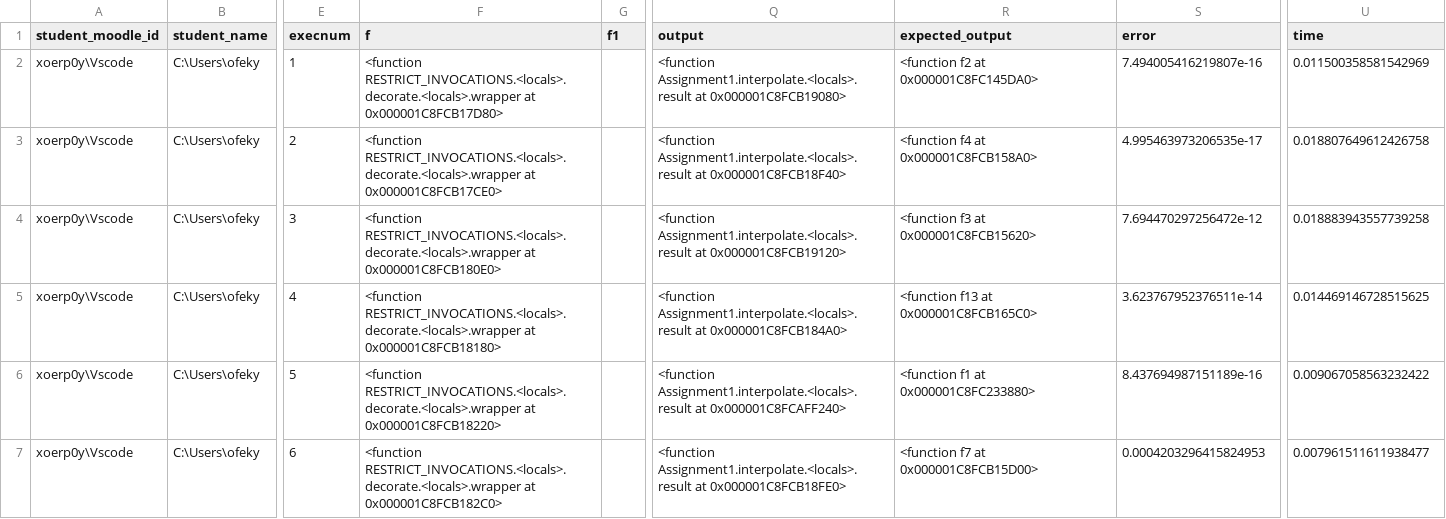
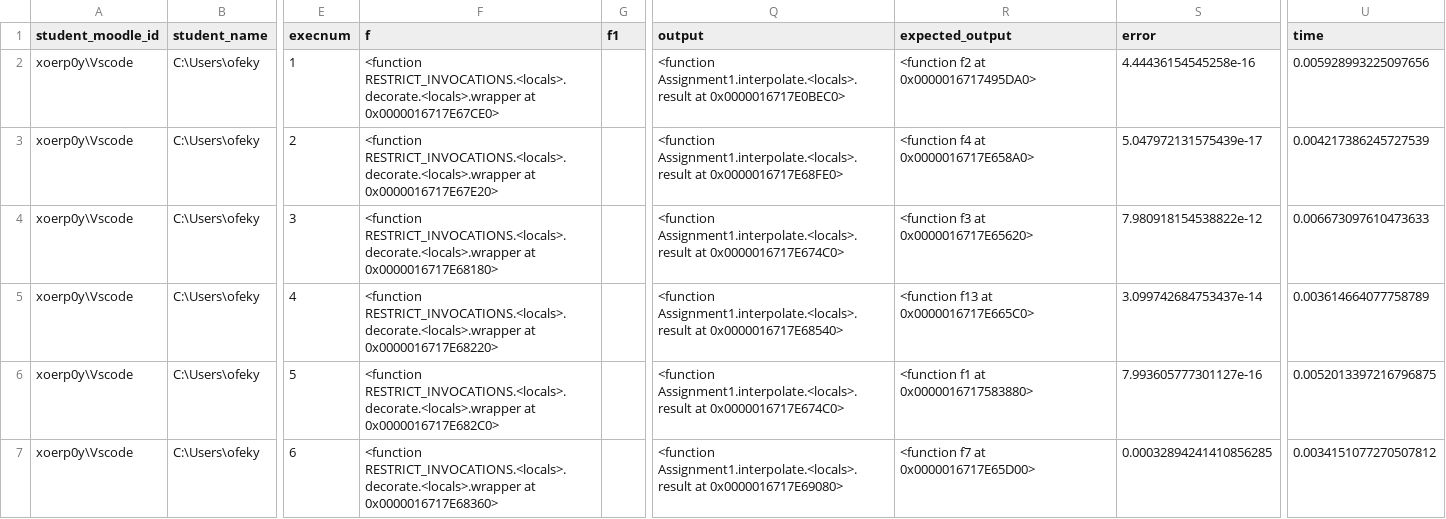
Before and after one commit to OfekYabo/Numerical-analysis, a CSV file: Ass5/res.csv, drawn as a sheet; only a part is shown, gaps mark what is left out; the diff covers the shown part only; the diff names each change by its address in the sheet, - before the commit and + after, or states it on an @@ line.

```diff
--- a/Ass5/res.csv
+++ b/Ass5/res.csv
-F2 (f): …RESTRICT_INVOCATIONS.<locals>.decorate.<locals>.wrapper at 0x000001C8FCB17D80>
+F2 (f): …RESTRICT_INVOCATIONS.<locals>.decorate.<locals>.wrapper at 0x0000016717E67CE0>
-Q2 (output): …Assignment1.interpolate.<locals>.result at 0x000001C8FCB19080>
+Q2 (output): …Assignment1.interpolate.<locals>.result at 0x0000016717E0BEC0>
-R2 (expected_output): <function f2 at 0x000001C8FC145DA0>
+R2 (expected_output): <function f2 at 0x0000016717495DA0>
-S2 (error): 7.494005416219807e-16
+S2 (error): 4.44436154545258e-16
-U2 (time): 0.011500358581542969
+U2 (time): 0.005928993225097656
-F3 (f): …RESTRICT_INVOCATIONS.<locals>.decorate.<locals>.wrapper at 0x000001C8FCB17CE0>
+F3 (f): …RESTRICT_INVOCATIONS.<locals>.decorate.<locals>.wrapper at 0x0000016717E67E20>
-Q3 (output): …Assignment1.interpolate.<locals>.result at 0x000001C8FCB18F40>
+Q3 (output): …Assignment1.interpolate.<locals>.result at 0x0000016717E68FE0>
-R3 (expected_output): <function f4 at 0x000001C8FCB158A0>
+R3 (expected_output): <function f4 at 0x0000016717E658A0>
-S3 (error): 4.995463973206535e-17
+S3 (error): 5.047972131575439e-17
-U3 (time): 0.018807649612426758
+U3 (time): 0.004217386245727539
-F4 (f): …RESTRICT_INVOCATIONS.<locals>.decorate.<locals>.wrapper at 0x000001C8FCB180E0>
+F4 (f): …RESTRICT_INVOCATIONS.<locals>.decorate.<locals>.wrapper at 0x0000016717E68180>
-Q4 (output): …Assignment1.interpolate.<locals>.result at 0x000001C8FCB19120>
+Q4 (output): …Assignment1.interpolate.<locals>.result at 0x0000016717E674C0>
-R4 (expected_output): <function f3 at 0x000001C8FCB15620>
+R4 (expected_output): <function f3 at 0x0000016717E65620>
-S4 (error): 7.694470297256472e-12
+S4 (error): 7.980918154538822e-12
-U4 (time): 0.018883943557739258
+U4 (time): 0.006673097610473633
-F5 (f): …RESTRICT_INVOCATIONS.<locals>.decorate.<locals>.wrapper at 0x000001C8FCB18180>
+F5 (f): …RESTRICT_INVOCATIONS.<locals>.decorate.<locals>.wrapper at 0x0000016717E68220>
-Q5 (output): …Assignment1.interpolate.<locals>.result at 0x000001C8FCB184A0>
+Q5 (output): …Assignment1.interpolate.<locals>.result at 0x0000016717E68540>
-R5 (expected_output): <function f13 at 0x000001C8FCB165C0>
+R5 (expected_output): <function f13 at 0x0000016717E665C0>
-S5 (error): 3.623767952376511e-14
+S5 (error): 3.099742684753437e-14
-U5 (time): 0.014469146728515625
+U5 (time): 0.003614664077758789
-F6 (f): …RESTRICT_INVOCATIONS.<locals>.decorate.<locals>.wrapper at 0x000001C8FCB18220>
+F6 (f): …RESTRICT_INVOCATIONS.<locals>.decorate.<locals>.wrapper at 0x0000016717E682C0>
-Q6 (output): …Assignment1.interpolate.<locals>.result at 0x000001C8FCAFF240>
+Q6 (output): …Assignment1.interpolate.<locals>.result at 0x0000016717E674C0>
-R6 (expected_output): <function f1 at 0x000001C8FC233880>
+R6 (expected_output): <function f1 at 0x0000016717583880>
-S6 (error): 8.437694987151189e-16
+S6 (error): 7.993605777301127e-16
-U6 (time): 0.009067058563232422
+U6 (time): 0.0052013397216796875
-F7 (f): …RESTRICT_INVOCATIONS.<locals>.decorate.<locals>.wrapper at 0x000001C8FCB182C0>
+F7 (f): …RESTRICT_INVOCATIONS.<locals>.decorate.<locals>.wrapper at 0x0000016717E68360>
-Q7 (output): …Assignment1.interpolate.<locals>.result at 0x000001C8FCB18FE0>
+Q7 (output): …Assignment1.interpolate.<locals>.result at 0x0000016717E69080>
-R7 (expected_output): <function f7 at 0x000001C8FCB15D00>
+R7 (expected_output): <function f7 at 0x0000016717E65D00>
-S7 (error): 0.0004203296415824953
+S7 (error): 0.00032894241410856285
-U7 (time): 0.007961511611938477
+U7 (time): 0.0034151077270507812
```
Also changed, not shown: 101 edited cells elsewhere in this file, 7 other files.
